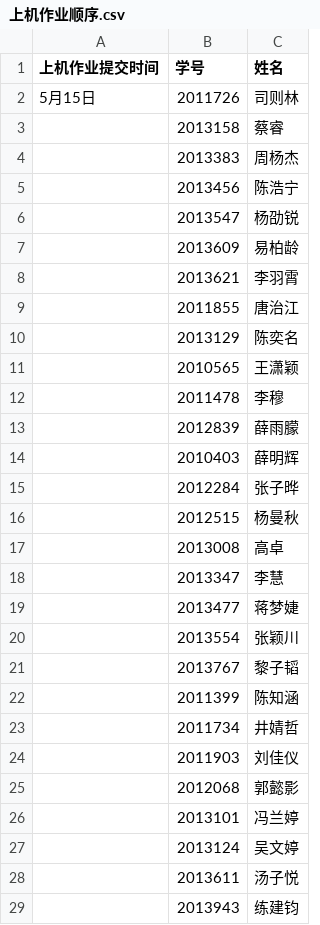
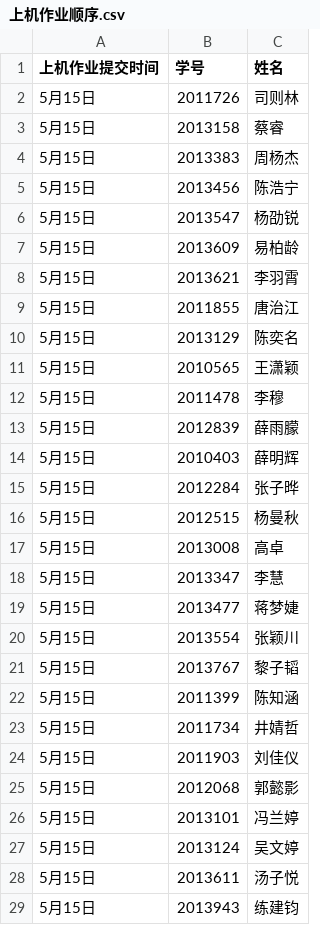
Before and after one commit to mercier111/Data_mining_2023, a CSV file: 上机作业顺序.csv, drawn as a sheet; only a part is shown; the diff covers the shown part only.

```diff
--- a/上机作业顺序.csv
+++ b/上机作业顺序.csv
@@ -2,28 +2,28 @@
 5月15日,2011726,司则林
-,2013158,蔡睿
-,2013383,周杨杰
-,2013456,陈浩宁
-,2013547,杨劭锐
-,2013609,易柏龄
-,2013621,李羽霄
-,2011855,唐治江
-,2013129,陈奕名
-,2010565,王潇颖
-,2011478,李穆
-,2012839,薛雨朦
-,2010403,薛明辉
-,2012284,张子晔
-,2012515,杨曼秋
-,2013008,高卓
-,2013347,李慧
-,2013477,蒋梦婕
-,2013554,张颖川
-,2013767,黎子韬
-,2011399,陈知涵
-,2011734,井婧哲
-,2011903,刘佳仪
-,2012068,郭懿影
-,2013101,冯兰婷
-,2013124,吴文婷
-,2013611,汤子悦
-,2013943,练建钧
+5月15日,2013158,蔡睿
+5月15日,2013383,周杨杰
+5月15日,2013456,陈浩宁
+5月15日,2013547,杨劭锐
+5月15日,2013609,易柏龄
+5月15日,2013621,李羽霄
+5月15日,2011855,唐治江
+5月15日,2013129,陈奕名
+5月15日,2010565,王潇颖
+5月15日,2011478,李穆
+5月15日,2012839,薛雨朦
+5月15日,2010403,薛明辉
+5月15日,2012284,张子晔
+5月15日,2012515,杨曼秋
+5月15日,2013008,高卓
+5月15日,2013347,李慧
+5月15日,2013477,蒋梦婕
+5月15日,2013554,张颖川
+5月15日,2013767,黎子韬
+5月15日,2011399,陈知涵
+5月15日,2011734,井婧哲
+5月15日,2011903,刘佳仪
+5月15日,2012068,郭懿影
+5月15日,2013101,冯兰婷
+5月15日,2013124,吴文婷
+5月15日,2013611,汤子悦
+5月15日,2013943,练建钧
```
Also changed, not shown: 99 edited cells elsewhere in this file, 2 other files.
